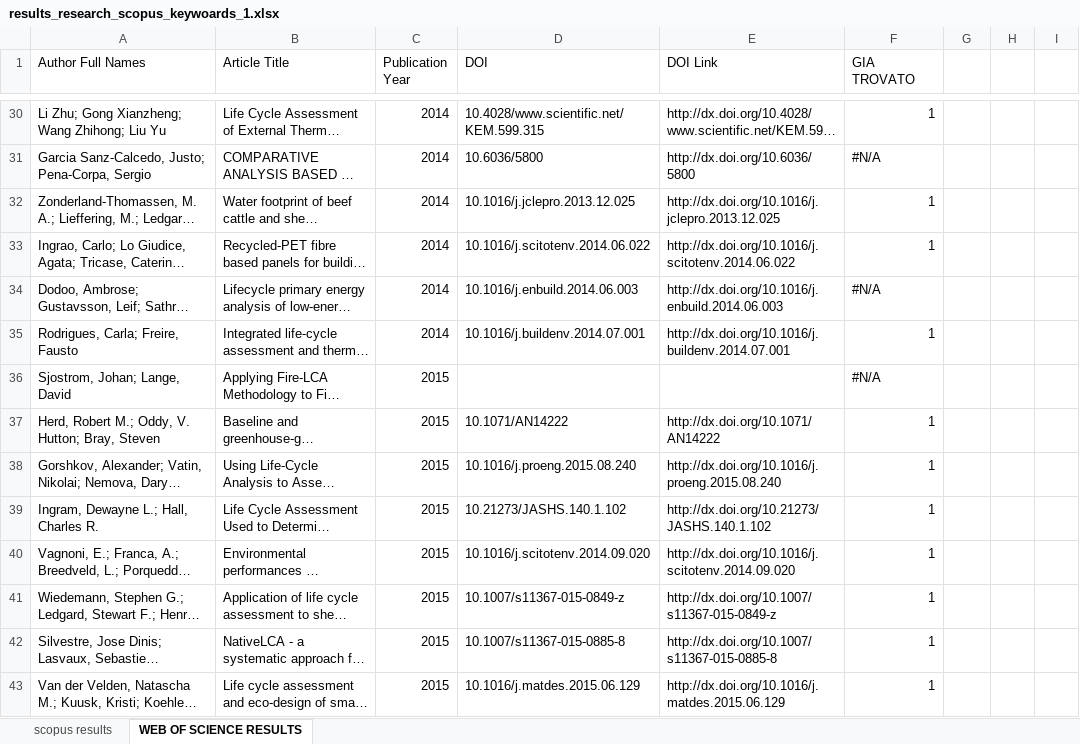
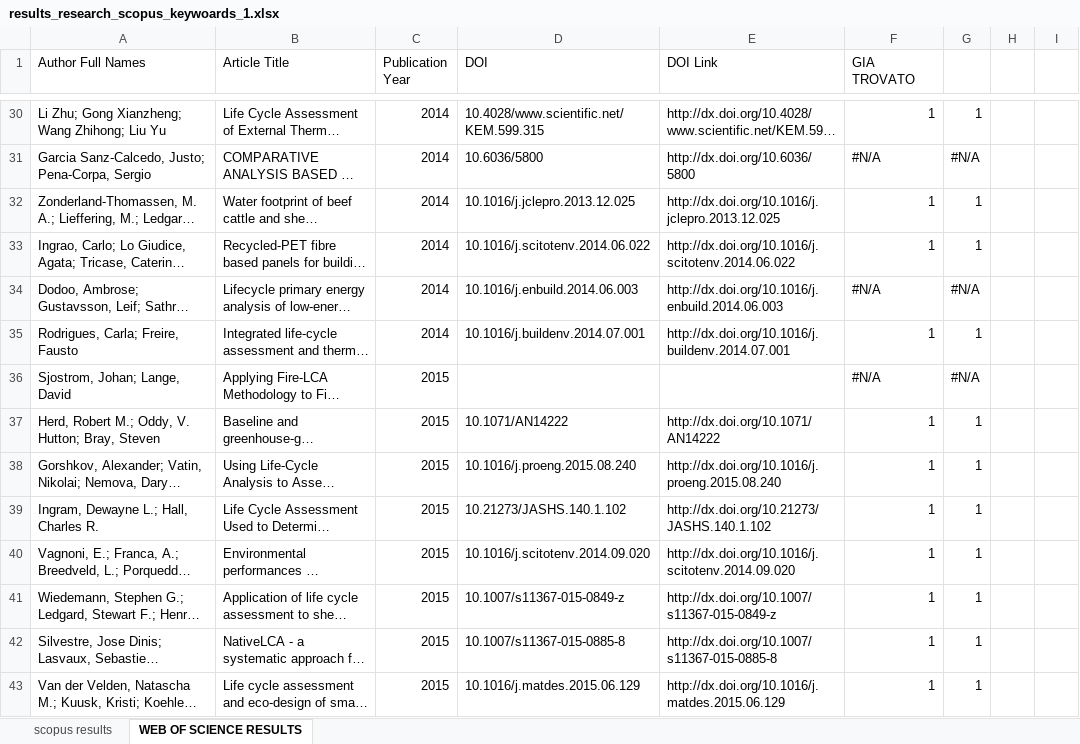
Before and after one commit to mastrofd/LCA-WOOL, an Excel workbook: results_research_scopus_keywoards_1.xlsx, sheet WEB OF SCIENCE RESULTS, drawn as a sheet; only a part is shown, gaps mark what is left out; long unchanged cells end in …; values as stored, in another font and other column widths than the file's, no cell formats; the diff covers the shown part only; the diff names each change by its address in the sheet, - before the commit and + after, or states it on an @@ line.

```diff
--- a/results_research_scopus_keywoards_1.xlsx (sheet WEB OF SCIENCE RESULTS)
+++ b/results_research_scopus_keywoards_1.xlsx (sheet WEB OF SCIENCE RESULTS)
-G30: (empty)
+G30: 1
-G31: (empty)
+G31: #N/A
-G32:G33: (empty)
+G32:G33: 1
-G34: (empty)
+G34: #N/A
-G35: (empty)
+G35: 1
-G36: (empty)
+G36: #N/A
-G37:G43: (empty)
+G37:G43: 1
```
Also changed, not shown: 301 edited cells elsewhere in this sheet, sheet scopus results, cell formats, formulas that keep their value.
